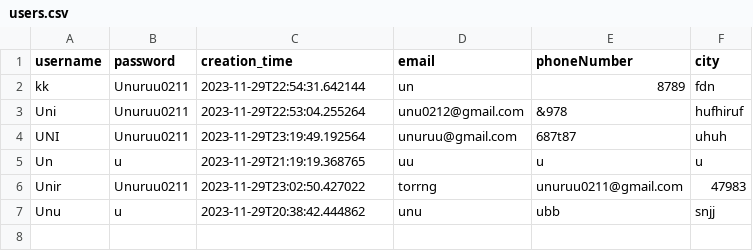
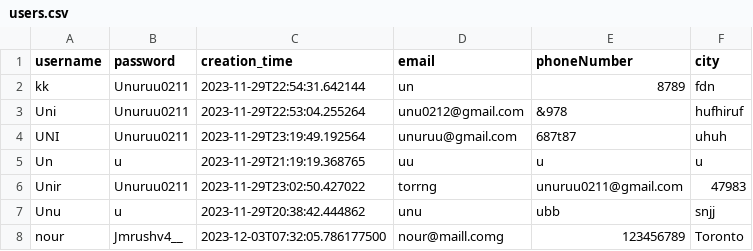
Before and after one commit to Nourdles/CSC207-project, a CSV file: users.csv, drawn as a sheet; the diff names each change by its address in the sheet, - before the commit and + after, or states it on an @@ line.

```diff
--- a/users.csv
+++ b/users.csv
+row 8: nour | Jmrushv4__ | 2023-12-03T07:32:05.786177500 | nour@maill.comg | 123456789 | Toronto
```
Also changed, not shown: 55 other files.
